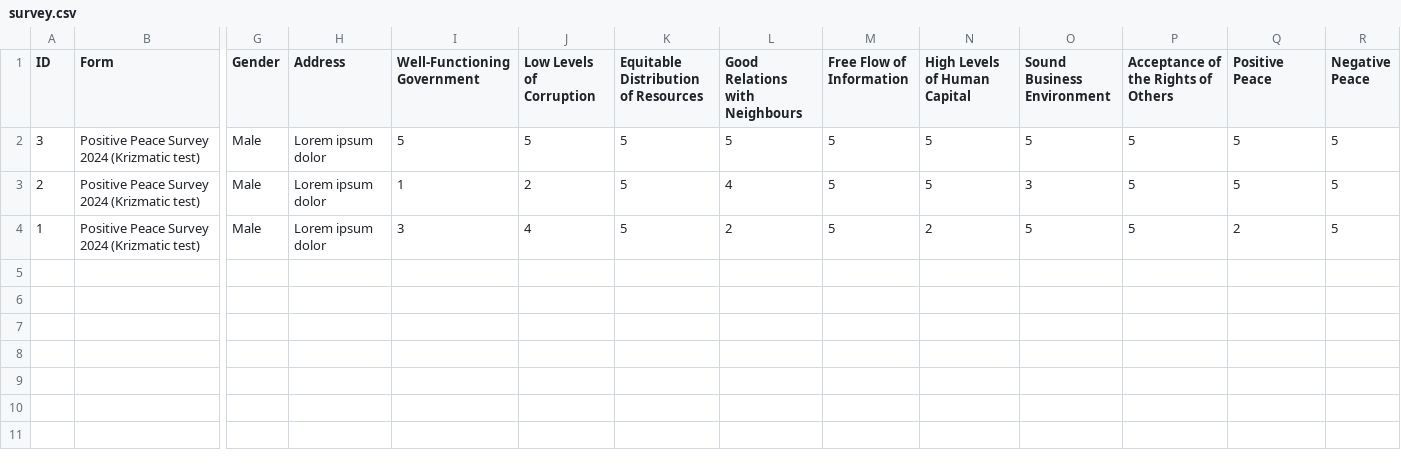
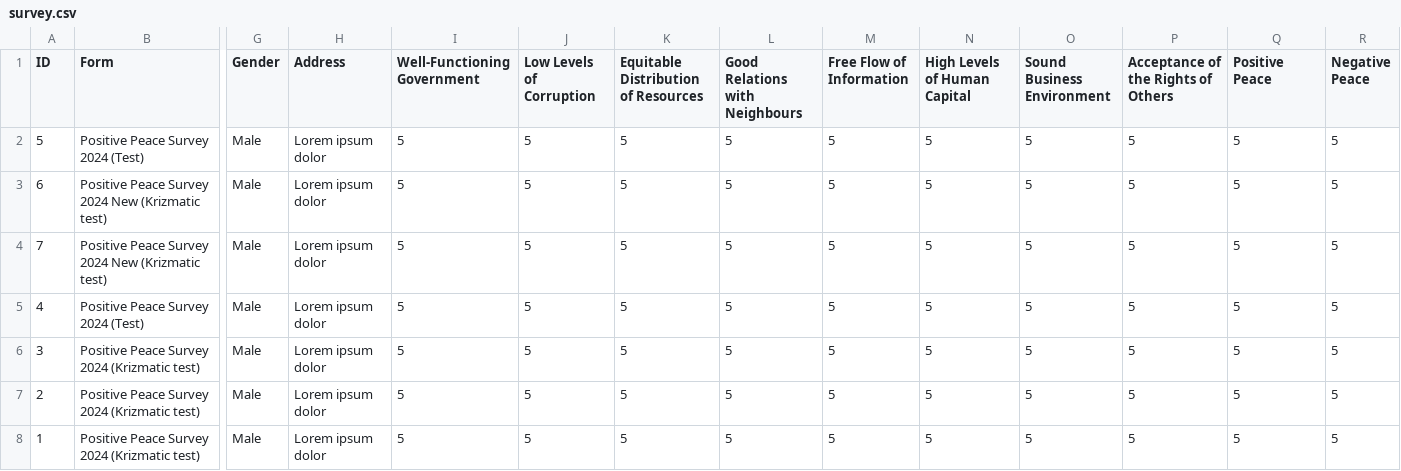
Before and after one commit to anupshakya7/typeform-dashboard, a CSV file: public/survey.csv, drawn as a sheet; only a part is shown, gaps mark what is left out; addresses are those after the commit; rows hold the shown columns only; the diff names each change by its address in the sheet, - before the commit and + after, or states it on an @@ line.

```diff
--- a/public/survey.csv
+++ b/public/survey.csv
+row 2: 5 | Positive Peace Survey 2024 (Test) | Male | Lorem ipsum dolor | 5 | 5 | 5 | 5 | 5 | 5 | 5 | 5 | 5 | 5
+row 3: 6 | Positive Peace Survey 2024 New (Krizmatic test) | Male | Lorem ipsum dolor | 5 | 5 | 5 | 5 | 5 | 5 | 5 | 5 | 5 | 5
+row 4: 7 | Positive Peace Survey 2024 New (Krizmatic test) | Male | Lorem ipsum dolor | 5 | 5 | 5 | 5 | 5 | 5 | 5 | 5 | 5 | 5
+row 5: 4 | Positive Peace Survey 2024 (Test) | Male | Lorem ipsum dolor | 5 | 5 | 5 | 5 | 5 | 5 | 5 | 5 | 5 | 5
-I7 (Well-Functioning Government): 1
+I7 (Well-Functioning Government): 5
-J7 (Low Levels of Corruption): 2
+J7 (Low Levels of Corruption): 5
-L7 (Good Relations with Neighbours): 4
+L7 (Good Relations with Neighbours): 5
-O7 (Sound Business Environment): 3
+O7 (Sound Business Environment): 5
-I8 (Well-Functioning Government): 3
+I8 (Well-Functioning Government): 5
-J8 (Low Levels of Corruption): 4
+J8 (Low Levels of Corruption): 5
-L8 (Good Relations with Neighbours): 2
+L8 (Good Relations with Neighbours): 5
-N8 (High Levels of Human Capital): 2
+N8 (High Levels of Human Capital): 5
-Q8 (Positive Peace): 2
+Q8 (Positive Peace): 5
```
Also changed, not shown: 13 other files.
